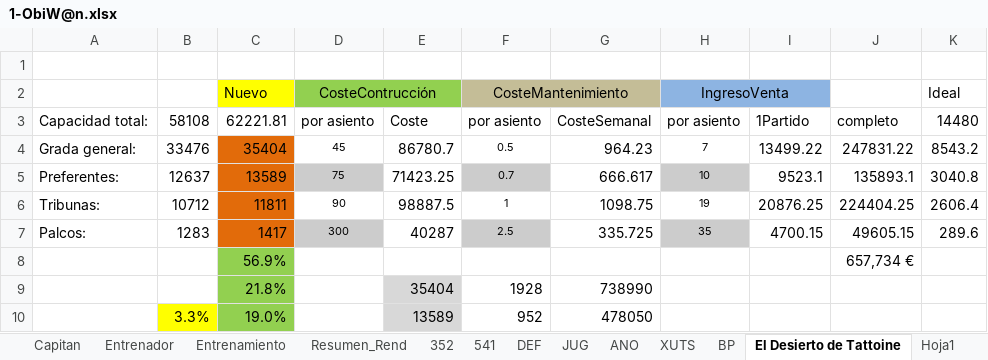
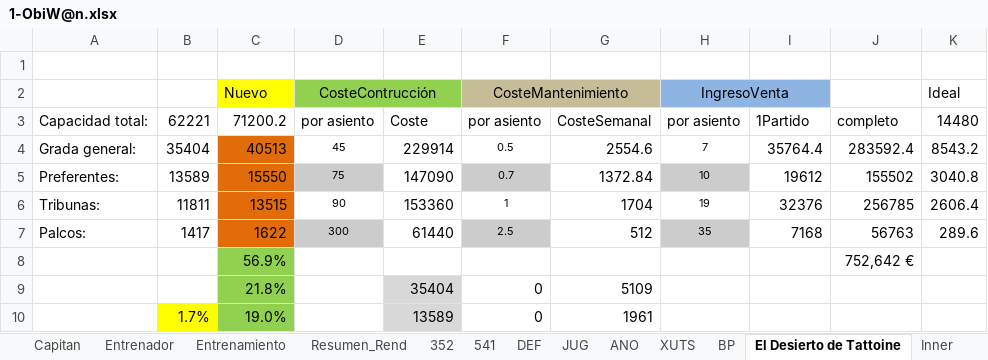
Before and after one commit to uny11/HI, an Excel workbook: projects/current/hattrick/1-ObiW@n.xlsx, sheet El Desierto de Tattoine, drawn as a sheet; only a part is shown; values as stored, in another font and other column widths than the file's, no borders; conditional formats not drawn; the diff covers the shown part only; the diff names each change by its address in the sheet, - before the commit and + after, or states it on an @@ line.

```diff
--- a/projects/current/hattrick/1-ObiW@n.xlsx (sheet El Desierto de Tattoine)
+++ b/projects/current/hattrick/1-ObiW@n.xlsx (sheet El Desierto de Tattoine)
-sheet tab: Hoja1
-B3: 58108
+B3: 62221
-C3: 62221.81
+C3: 71200.2
-B4: 33476
+B4: 35404
-C4: 35404
+C4: 40513
-E4: 86780.7
+E4: 229914
-G4: 964.23
+G4: 2554.6
-I4: 13499.22
+I4: 35764.4
-J4: 247831.22
+J4: 283592.4
-B5: 12637
+B5: 13589
-C5: 13589
+C5: 15550
-E5: 71423.25
+E5: 147090
-G5: 666.617
+G5: 1372.84
-I5: 9523.1
+I5: 19612
-J5: 135893.1
+J5: 155502
-B6: 10712
+B6: 11811
-C6: 11811
+C6: 13515
-E6: 98887.5
+E6: 153360
-G6: 1098.75
+G6: 1704
-I6: 20876.25
+I6: 32376
-J6: 224404.25
+J6: 256785
-B7: 1283
+B7: 1417
-C7: 1417
+C7: 1622
-E7: 40287
+E7: 61440
-G7: 335.725
+G7: 512
-I7: 4700.15
+I7: 7168
-J7: 49605.15
+J7: 56763
-J8: 657,734 €
+J8: 752,642 €
-F9: 1928
+F9: 0
-G9: 738990
+G9: 5109
-B10: 3.3%
+B10: 1.7%
-F10: 952
+F10: 0
-G10: 478050
+G10: 1961
```
Also changed, not shown: 15 added rows, 15 removed rows and 63 edited cells elsewhere in this sheet, sheet Evaluacion, sheet PLANTILLA, sheet Hall_of_Fame, sheet Entrenamiento, sheet Calculadora_Tactica, sheet Capitan, 11 more sheets, other sheet tabs, formulas that keep their value, projects/current/hattrick/1-V@der.xlsx, projects/current/hattrick/4-SimuladorPartidos.xlsx, 7 other files.
